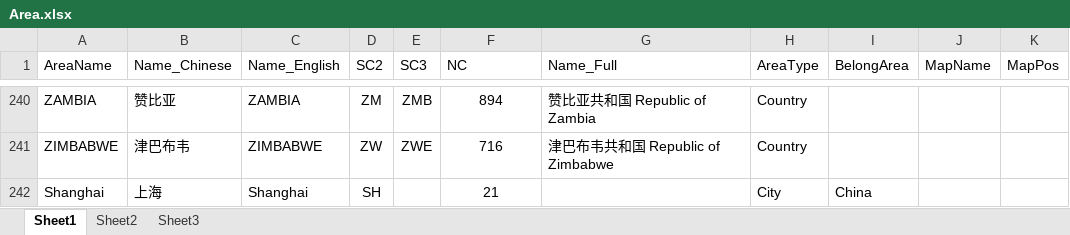
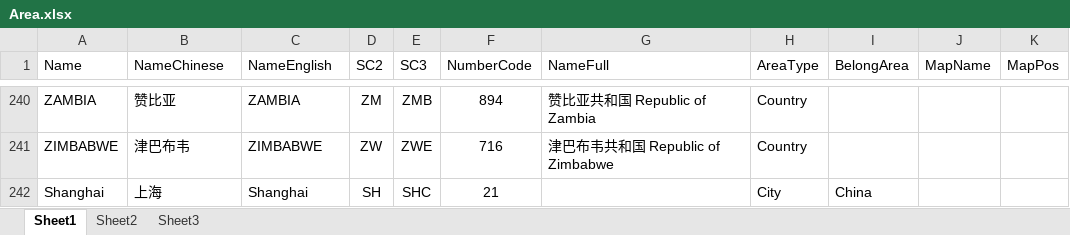
Before and after one commit to cnicq/DB, an Excel workbook: Doc/Area.xlsx, sheet Sheet1, drawn as a sheet; only a part is shown, gaps mark what is left out; values as stored, in another font and other column widths than the file's, no borders; the diff names each change by its address in the sheet, - before the commit and + after, or states it on an @@ line.

```diff
--- a/Doc/Area.xlsx (sheet Sheet1)
+++ b/Doc/Area.xlsx (sheet Sheet1)
-A1: AreaName
+A1: Name
-B1: Name_Chinese
+B1: NameChinese
-C1: Name_English
+C1: NameEnglish
-F1: NC
+F1: NumberCode
-G1: Name_Full
+G1: NameFull
-E242 (SC3): (empty)
+E242 (SC3): SHC
```
Also changed, not shown: Doc/AbstractKeywords.xlsx, Doc/Catalog.xlsx, 7 other files.
